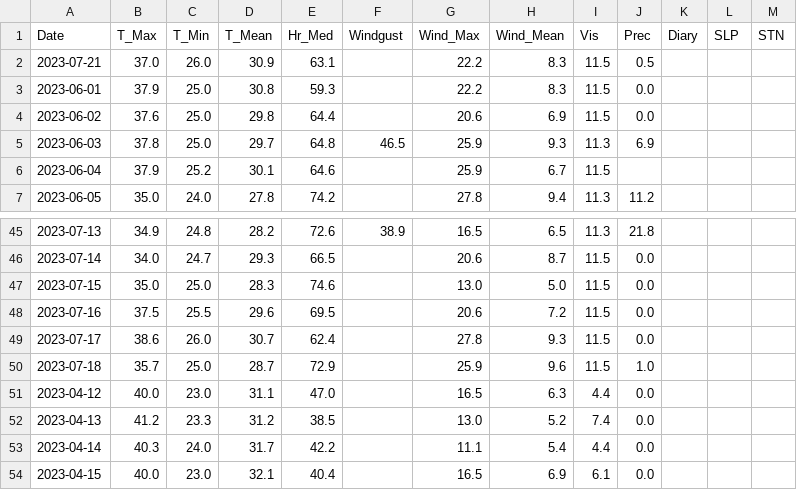
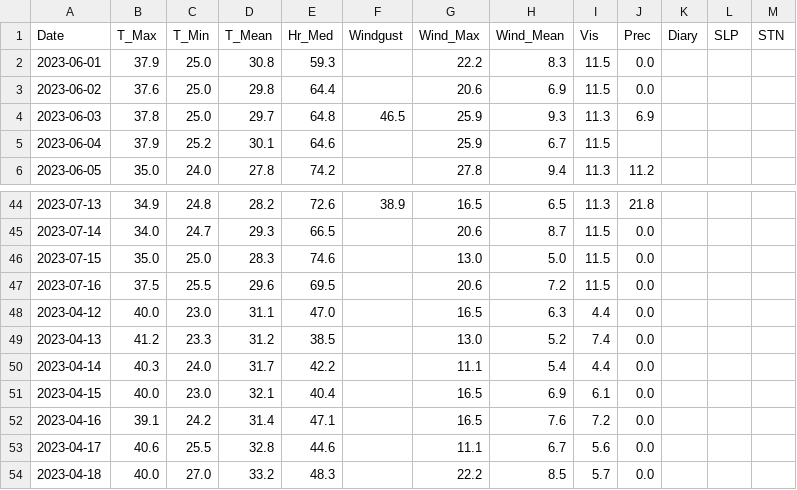
Before and after one commit to rcsmit/streamlit_scripts, a CSV file: input/weather_chiang_mai.csv, drawn as a sheet; only a part is shown, gaps mark what is left out; the shorter side is filled out with more unchanged rows; the diff names each change by its address in the sheet, - before the commit and + after, or states it on an @@ line.

```diff
--- a/input/weather_chiang_mai.csv
+++ b/input/weather_chiang_mai.csv
-row 2: 2023-07-21 | 37.0 | 26.0 | 30.9 | 63.1 |  | 22.2 | 8.3 | 11.5 | 0.5
-row 49: 2023-07-17 | 38.6 | 26.0 | 30.7 | 62.4 |  | 27.8 | 9.3 | 11.5 | 0.0
-row 50: 2023-07-18 | 35.7 | 25.0 | 28.7 | 72.9 |  | 25.9 | 9.6 | 11.5 | 1.0
```
Also changed, not shown: 1 other file.
